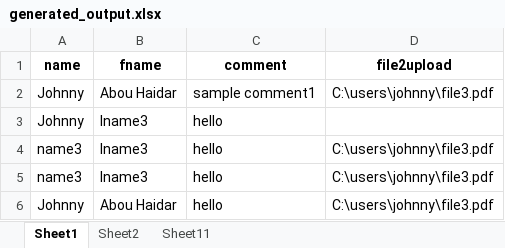
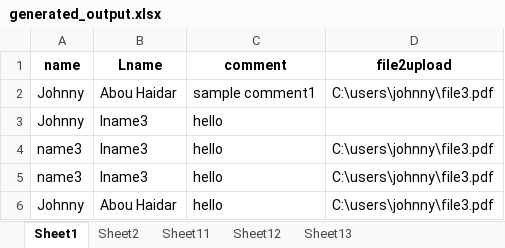
Before and after one commit to johnnyabouhaidar/KatalonKryon, an Excel workbook: generated_output.xlsx, sheet Sheet1, drawn as a sheet; only a part is shown; values as stored, in another font and other column widths than the file's, no borders; the diff names each change by its address in the sheet, - before the commit and + after, or states it on an @@ line.

```diff
--- a/generated_output.xlsx (sheet Sheet1)
+++ b/generated_output.xlsx (sheet Sheet1)
+sheet tab: Sheet12
+sheet tab: Sheet13
-B1: fname
+B1: Lname
```
Also changed, not shown: NOMAC_Work Order Manangement.xlsx.
